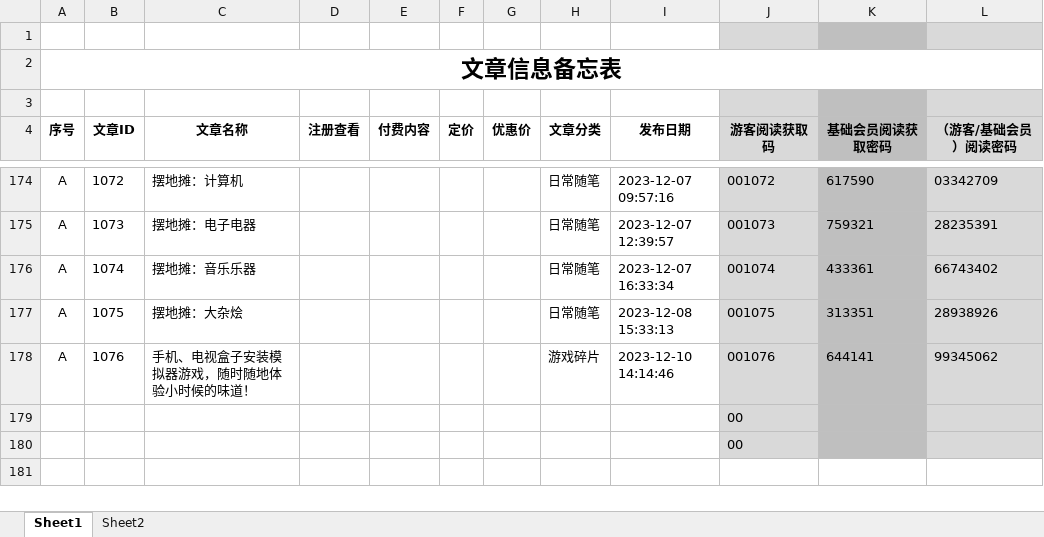
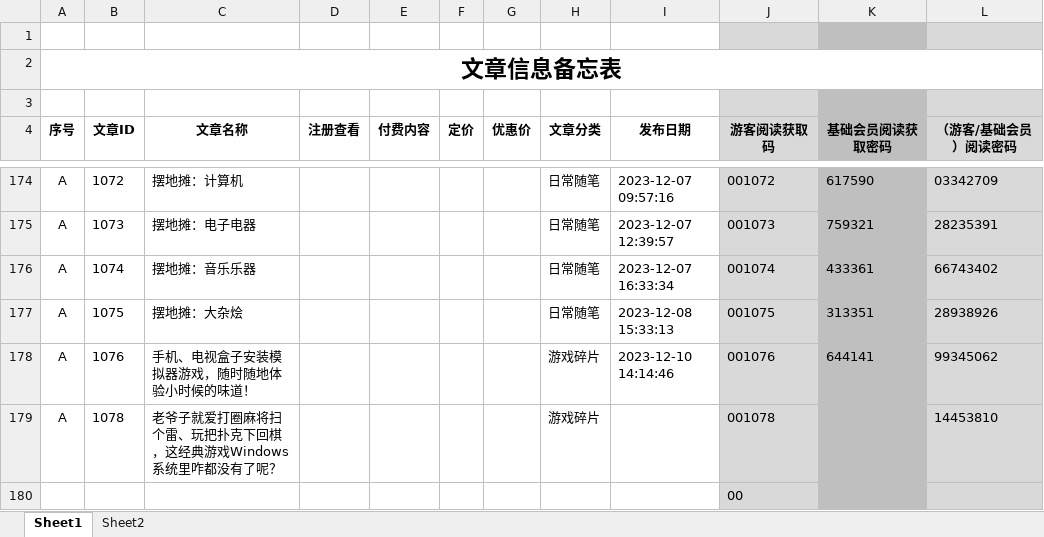
Before and after one commit to panxibei/writing, an Excel workbook: 11_付费课程/99.资料/文章信息备忘表.xlsx, sheet Sheet1, drawn as a sheet; only a part is shown, gaps mark what is left out; values as stored, in another font and other column widths than the file's, no borders; conditional formats not drawn; removed rows and columns are numbered as before the commit, all else as after; the diff names each change by its address in the sheet, - before the commit and + after, or states it on an @@ line.

```diff
--- a/11_付费课程/99.资料/文章信息备忘表.xlsx (sheet Sheet1)
+++ b/11_付费课程/99.资料/文章信息备忘表.xlsx (sheet Sheet1)
-row 179:  |  |  |  |  |  |  |  |  | 00
+row 179: A | 1078 | 老爷子就爱打圈麻将扫个雷、玩把扑克下回棋，这经典游戏Windows系统里咋都没有了呢？ |  |  |  |  | 游戏碎片 |  | 001078 |  | 14453810
```
Also changed, not shown: 15 other files.
